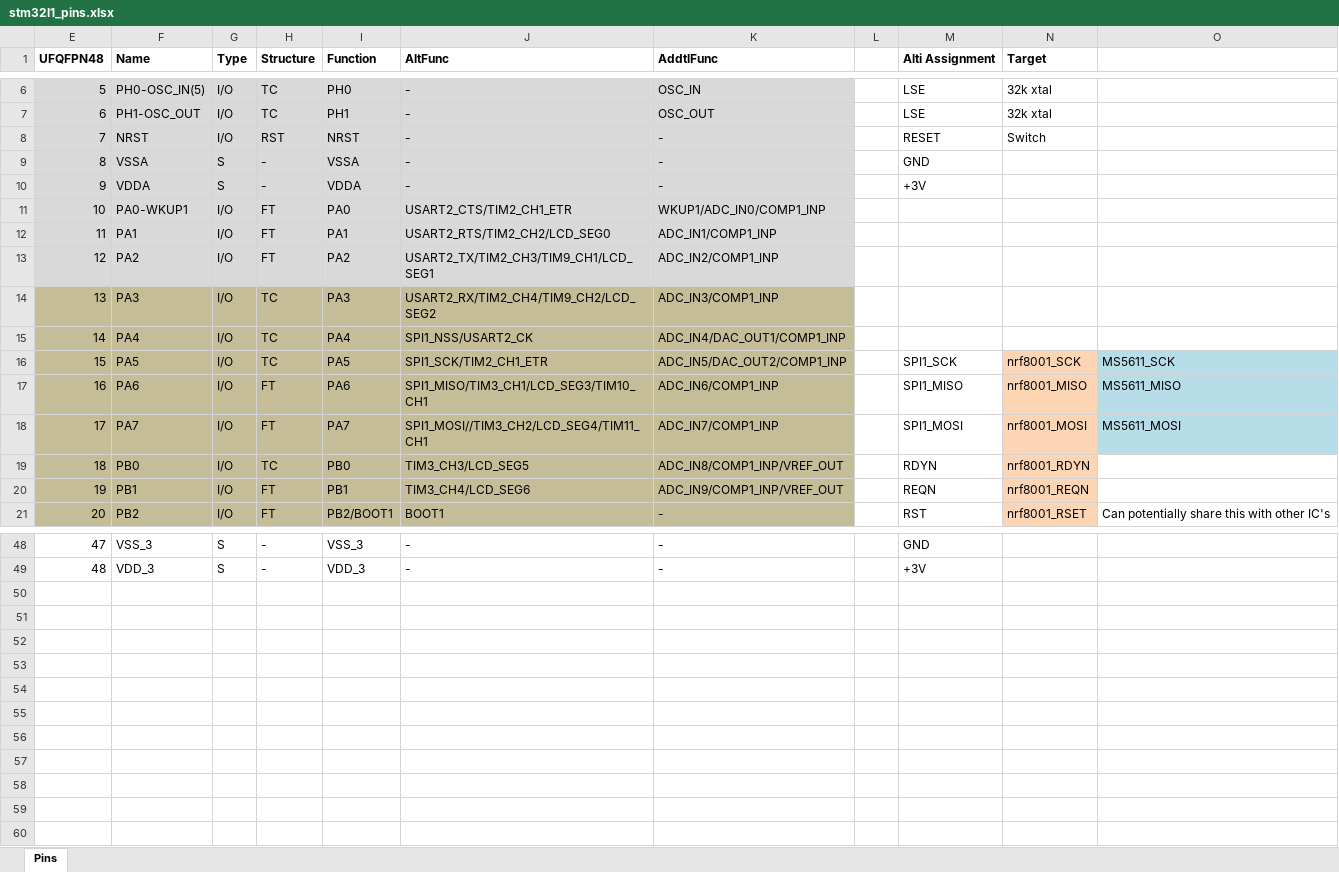
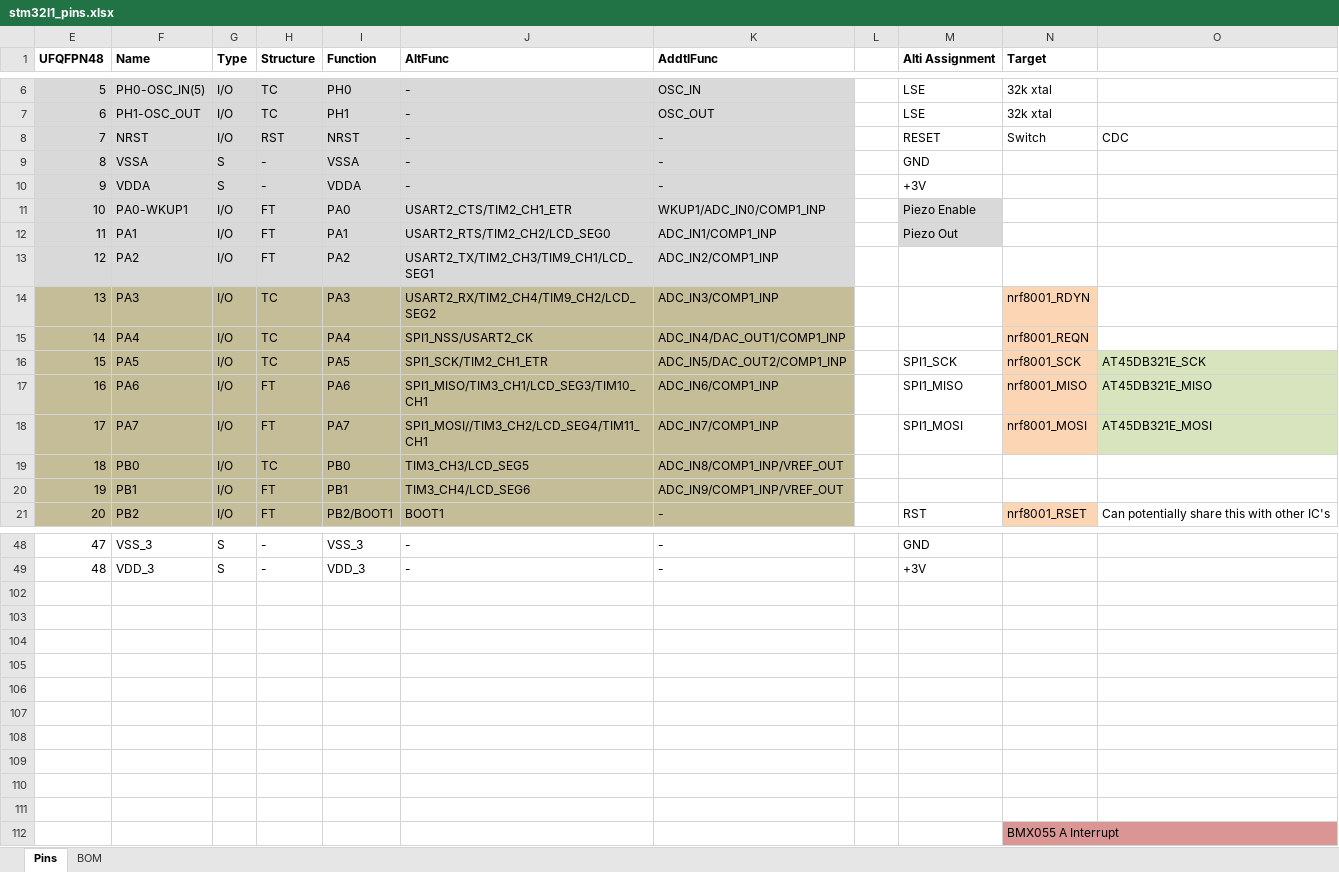
Before and after one commit to yan/alti, an Excel workbook: hardware/docs/stm32l1_pins.xlsx, sheet Pins, drawn as a sheet; only a part is shown, gaps mark what is left out; values as stored, in another font and other column widths than the file's, no borders; the diff covers the shown part only; the diff names each change by its address in the sheet, - before the commit and + after, or states it on an @@ line.

```diff
--- a/hardware/docs/stm32l1_pins.xlsx (sheet Pins)
+++ b/hardware/docs/stm32l1_pins.xlsx (sheet Pins)
+sheet tab: BOM
-O8: (empty)
+O8: CDC
-M11 (Alti Assignment): (empty)
+M11 (Alti Assignment): Piezo Enable
-M11:M12 fill: none
+M11:M12 fill: #D9D9D9
-M12 (Alti Assignment): (empty)
+M12 (Alti Assignment): Piezo Out
-N14 (Target): (empty)
+N14 (Target): nrf8001_RDYN
-N14:N15 fill: none
+N14:N15 fill: #FCD5B5
-N15 (Target): (empty)
+N15 (Target): nrf8001_REQN
-O16: MS5611_SCK
+O16: AT45DB321E_SCK
-O16:O18 fill: #B7DEE8
+O16:O18 fill: #D7E4BD
-O17: MS5611_MISO
+O17: AT45DB321E_MISO
-O18: MS5611_MOSI
+O18: AT45DB321E_MOSI
-M19 (Alti Assignment): RDYN
+M19 (Alti Assignment): (empty)
-N19 (Target): nrf8001_RDYN
+N19 (Target): (empty)
-N19:N20 fill: #FCD5B5
+N19:N20 fill: none
-M20 (Alti Assignment): REQN
+M20 (Alti Assignment): (empty)
-N20 (Target): nrf8001_REQN
+N20 (Target): (empty)
+row 102: (empty)
+row 103: (empty)
+row 104: (empty)
+row 105: (empty)
+row 106: (empty)
+row 107: (empty)
+row 108: (empty)
+row 109: (empty)
+row 110: (empty)
+row 111: (empty)
+row 112:  |  |  |  |  |  |  |  |  | BMX055 A Interrupt
```
Also changed, not shown: 23 edited cells and cell formats elsewhere in this sheet, 16 other files.
